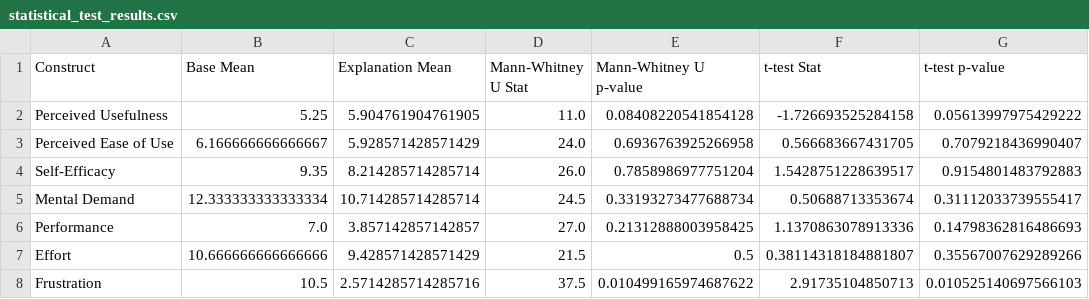
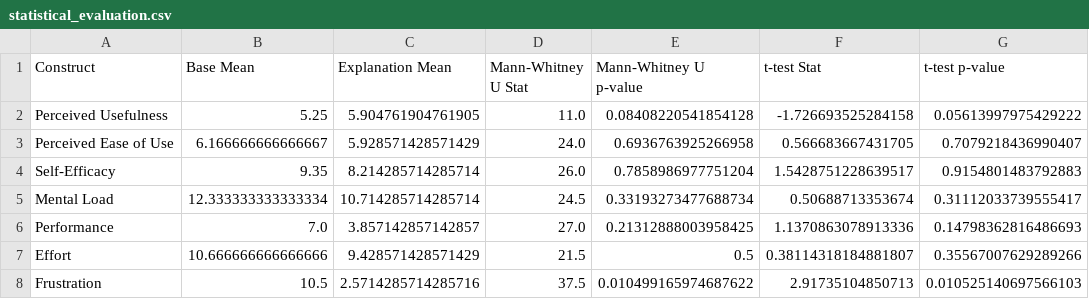
Before and after one commit to nimble-byte/thesis-code, a CSV file: evaluation/out/statistical_evaluation.csv (was evaluation/out/statistical_test_results.csv), drawn as a sheet.

Commit message:
reworked evaluation notebook

```diff
--- a/evaluation/out/statistical_test_results.csv
+++ b/evaluation/out/statistical_evaluation.csv
@@ -4,3 +4,3 @@ Perceived Ease of Use,6.166666666666667,5.928571428571429,24.0,0.693676392526695
 Self-Efficacy,9.35,8.214285714285714,26.0,0.7858986977751204,1.5428751228639517,0.9154801483792883
-Mental Demand,12.333333333333334,10.714285714285714,24.5,0.33193273477688734,0.50688713353674,0.31112033739555417
+Mental Load,12.333333333333334,10.714285714285714,24.5,0.33193273477688734,0.50688713353674,0.31112033739555417
 Performance,7.0,3.857142857142857,27.0,0.21312888003958425,1.1370863078913336,0.14798362816486693
```
Also changed, not shown: 6 other files.
